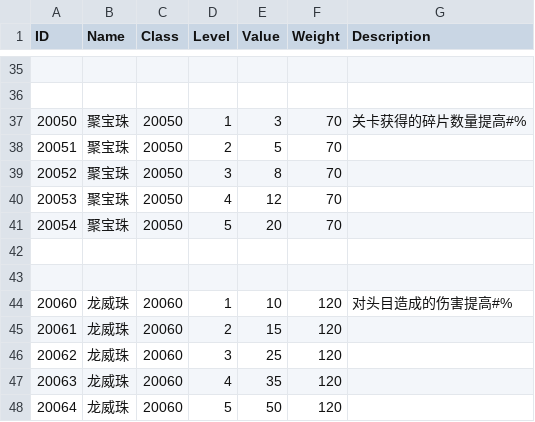
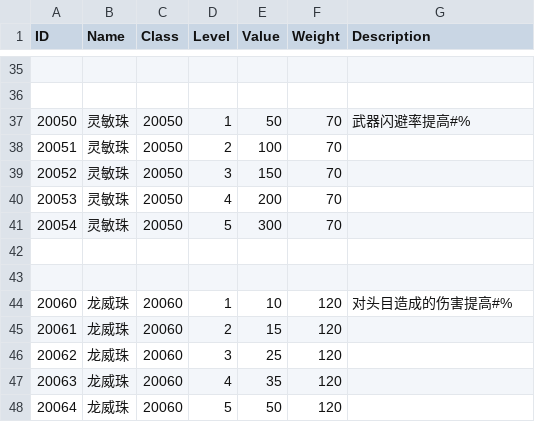
Before and after one commit to liujin-max/NeonWar, a CSV file: Assets/Resources/CSV/Pear.csv, drawn as a sheet; only a part is shown, gaps mark what is left out.

```diff
--- a/Assets/Resources/CSV/Pear.csv
+++ b/Assets/Resources/CSV/Pear.csv
@@ -36,7 +36,7 @@ ID,Name,Class,Level,Value,Weight,Description
 ,,,,,,
-20050,聚宝珠,20050,1,3,70,关卡获得的碎片数量提高#%
-20051,聚宝珠,20050,2,5,70,
-20052,聚宝珠,20050,3,8,70,
-20053,聚宝珠,20050,4,12,70,
-20054,聚宝珠,20050,5,20,70,
+20050,灵敏珠,20050,1,50,70,武器闪避率提高#%
+20051,灵敏珠,20050,2,100,70,
+20052,灵敏珠,20050,3,150,70,
+20053,灵敏珠,20050,4,200,70,
+20054,灵敏珠,20050,5,300,70,
 ,,,,,,
```
Also changed, not shown: 表格/Pear.csv, 6 other files.
